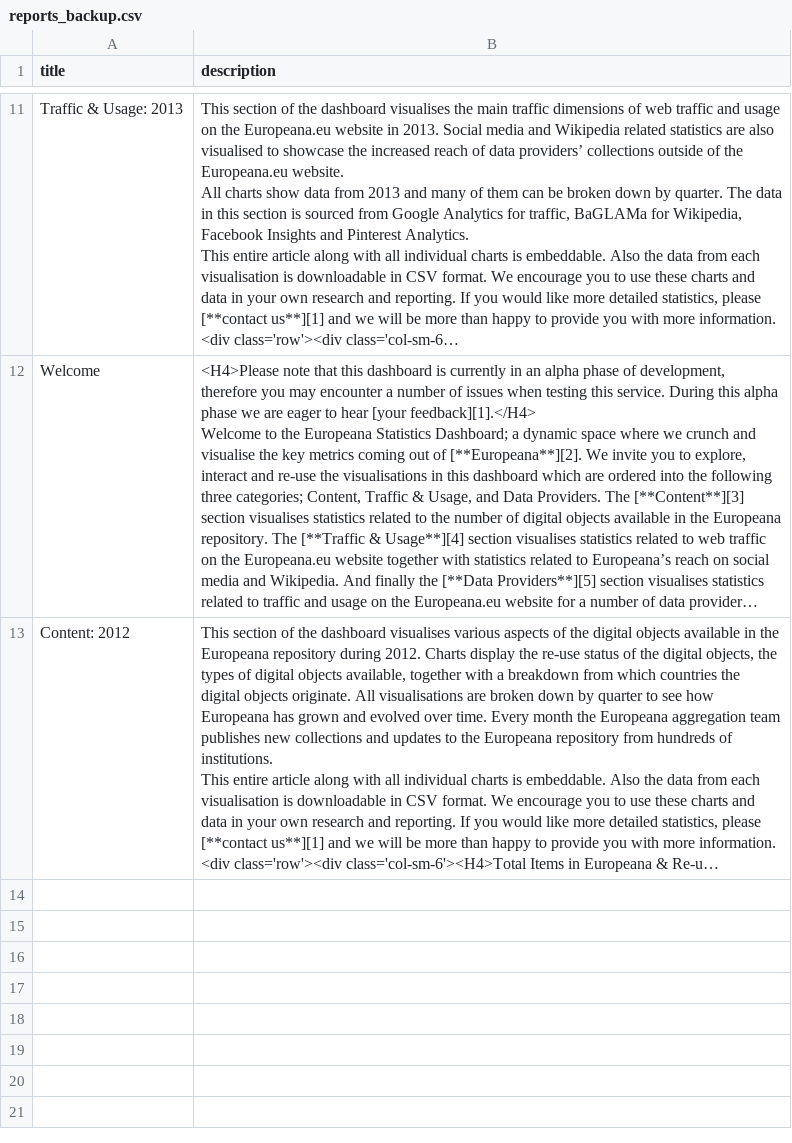
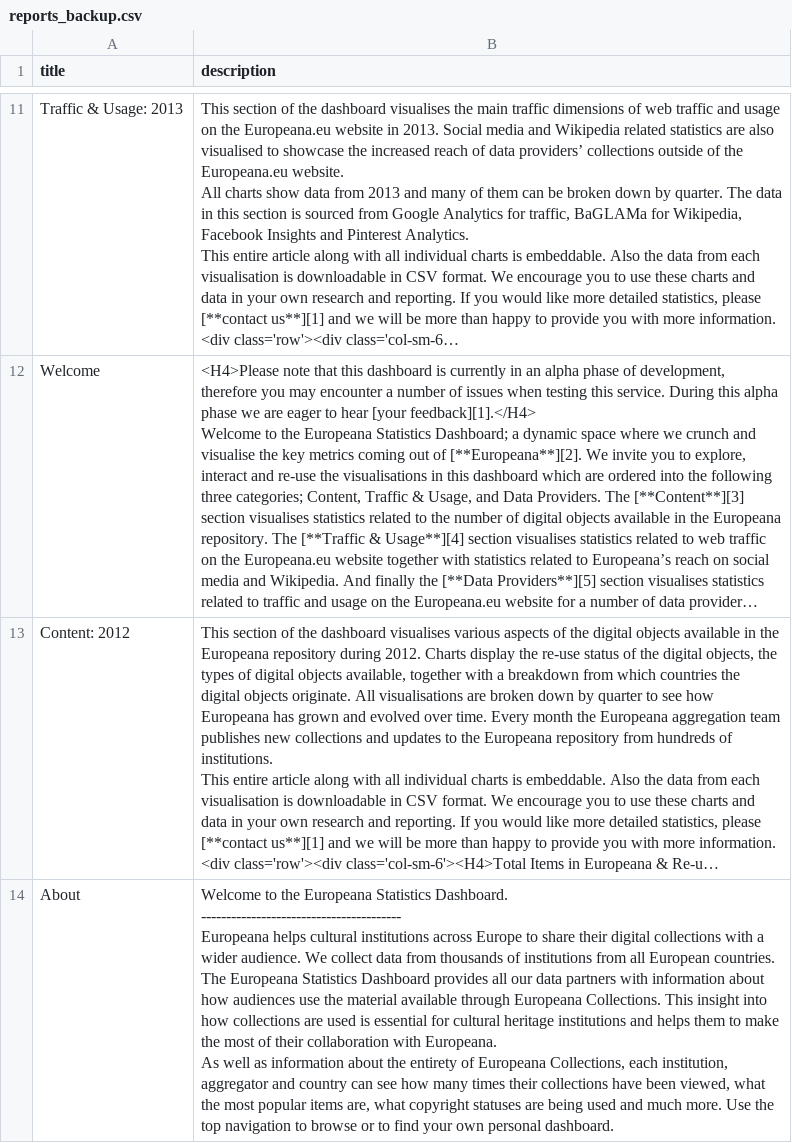
Before and after one commit to Bhanditz/europeana-statistics-dashboard, a CSV file: db/seeds/impl/reports_backup.csv, drawn as a sheet; only a part is shown, gaps mark what is left out; long unchanged cells end in …; ↵ is a line break in a cell; the diff covers the shown part only; the diff names each change by its address in the sheet, - before the commit and + after, or states it on an @@ line.

```diff
--- a/db/seeds/impl/reports_backup.csv
+++ b/db/seeds/impl/reports_backup.csv
+row 14: About | Welcome to the Europeana Statistics Dashboard. ↵ ---------------------------------------- ↵ Europeana helps cultural institutions across Europe to share their digital collections with a wider audience. We collect data from thousands of institutions from all European countries. ↵ The Europeana Statistics Dashboard provides all our data partners with information about how audiences use the material available through Europeana Collections. This insight into how collections are used is essential for cultural heritage institutions and helps them to make the most of their collaboration with Europeana. ↵ As well as information about the entirety of Europeana Collections, each institution, aggregator and country can see how many times their collections have been viewed, what the most popular items are, what copyright statuses are being used and much more. Use the top navigation to browse or to find your own personal dashboard.
```
Also changed, not shown: 1 added row elsewhere in this file, 15 other files.
